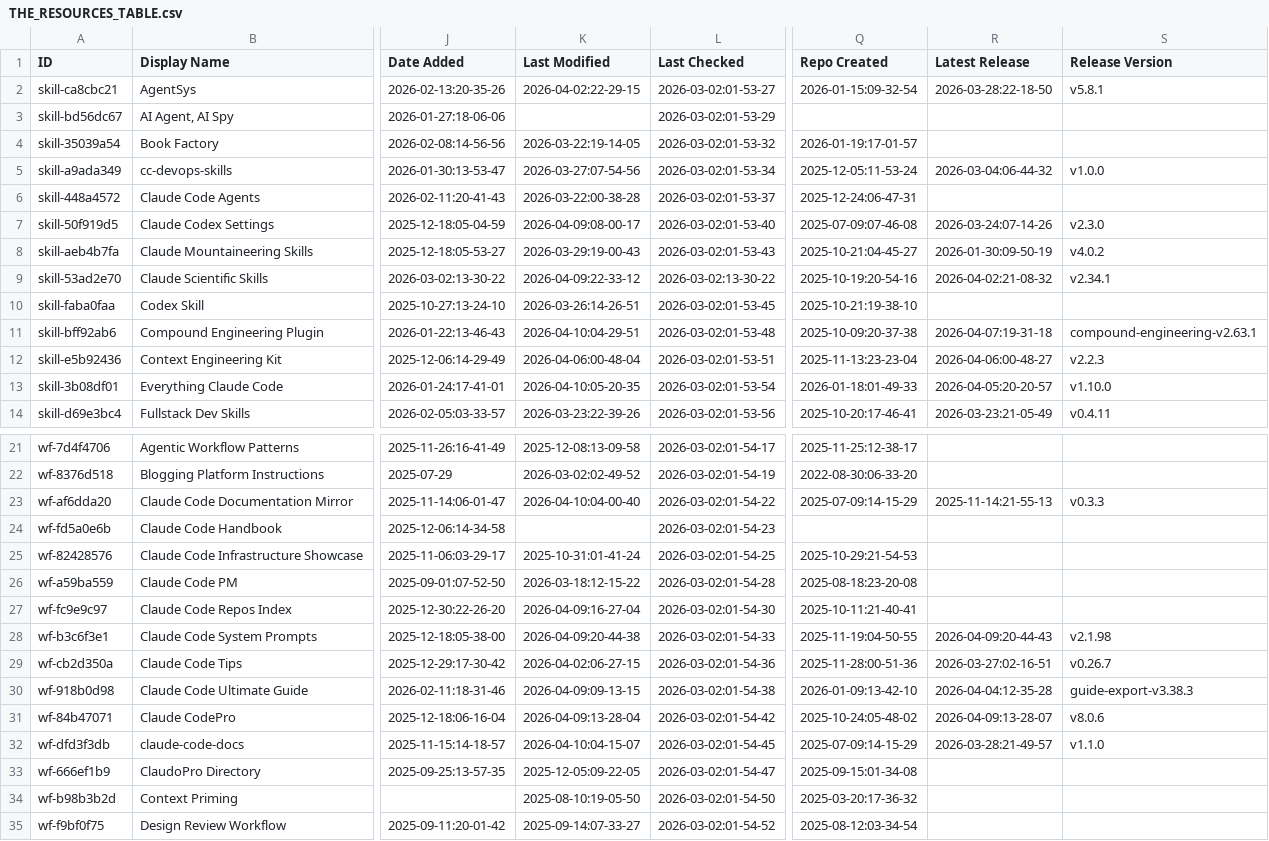
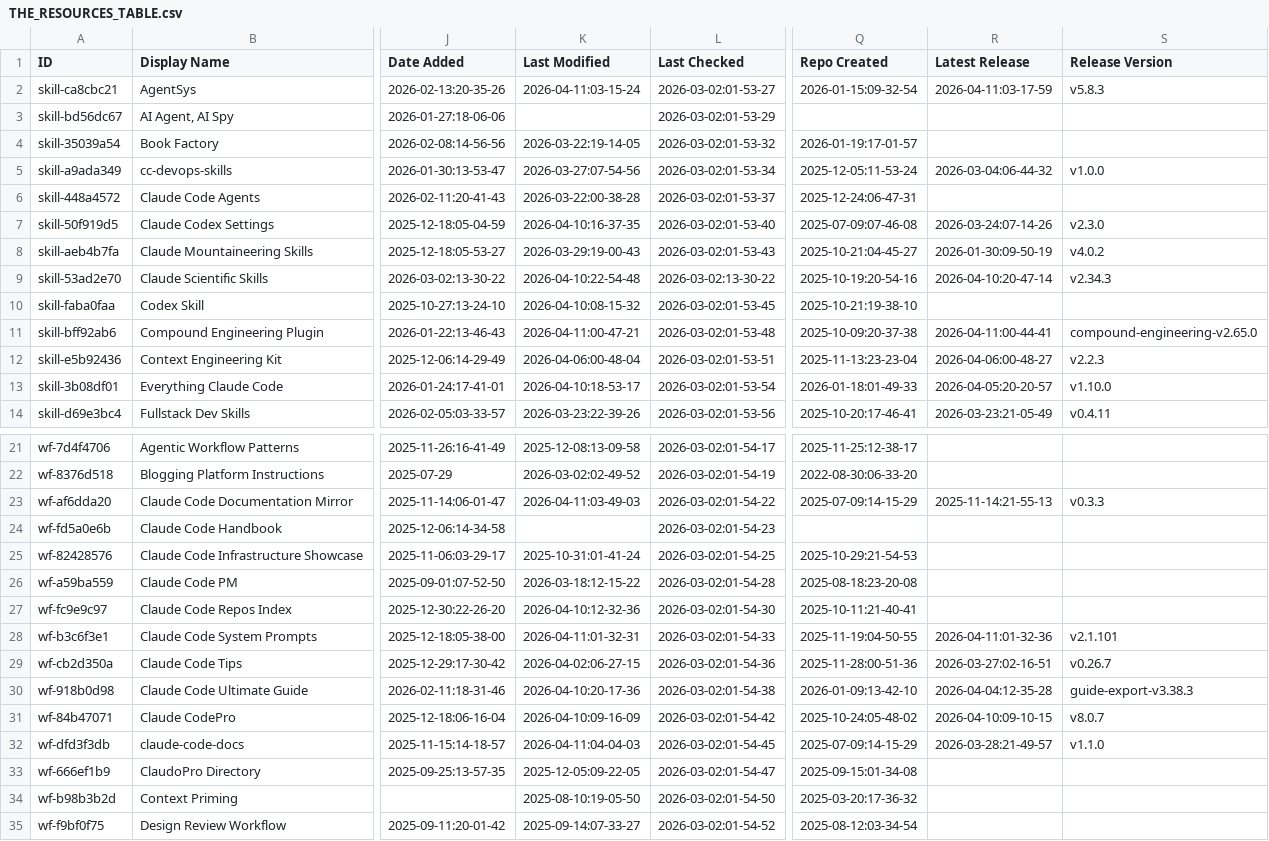
Before and after one commit to yurukusa/awesome-claude-code, a CSV file: THE_RESOURCES_TABLE.csv, drawn as a sheet; only a part is shown, gaps mark what is left out; the diff covers the shown part only; the diff names each change by its address in the sheet, - before the commit and + after, or states it on an @@ line.

```diff
--- a/THE_RESOURCES_TABLE.csv
+++ b/THE_RESOURCES_TABLE.csv
-K2 (Last Modified): 2026-04-02:22-29-15
+K2 (Last Modified): 2026-04-11:03-15-24
-R2 (Latest Release): 2026-03-28:22-18-50
+R2 (Latest Release): 2026-04-11:03-17-59
-S2 (Release Version): v5.8.1
+S2 (Release Version): v5.8.3
-K7 (Last Modified): 2026-04-09:08-00-17
+K7 (Last Modified): 2026-04-10:16-37-35
-K9 (Last Modified): 2026-04-09:22-33-12
+K9 (Last Modified): 2026-04-10:22-54-48
-R9 (Latest Release): 2026-04-02:21-08-32
+R9 (Latest Release): 2026-04-10:20-47-14
-S9 (Release Version): v2.34.1
+S9 (Release Version): v2.34.3
-K10 (Last Modified): 2026-03-26:14-26-51
+K10 (Last Modified): 2026-04-10:08-15-32
-K11 (Last Modified): 2026-04-10:04-29-51
+K11 (Last Modified): 2026-04-11:00-47-21
-R11 (Latest Release): 2026-04-07:19-31-18
+R11 (Latest Release): 2026-04-11:00-44-41
-S11 (Release Version): compound-engineering-v2.63.1
+S11 (Release Version): compound-engineering-v2.65.0
-K13 (Last Modified): 2026-04-10:05-20-35
+K13 (Last Modified): 2026-04-10:18-53-17
-K23 (Last Modified): 2026-04-10:04-00-40
+K23 (Last Modified): 2026-04-11:03-49-03
-K27 (Last Modified): 2026-04-09:16-27-04
+K27 (Last Modified): 2026-04-10:12-32-36
-K28 (Last Modified): 2026-04-09:20-44-38
+K28 (Last Modified): 2026-04-11:01-32-31
-R28 (Latest Release): 2026-04-09:20-44-43
+R28 (Latest Release): 2026-04-11:01-32-36
-S28 (Release Version): v2.1.98
+S28 (Release Version): v2.1.101
-K30 (Last Modified): 2026-04-09:09-13-15
+K30 (Last Modified): 2026-04-10:20-17-36
-K31 (Last Modified): 2026-04-09:13-28-04
+K31 (Last Modified): 2026-04-10:09-16-09
-R31 (Latest Release): 2026-04-09:13-28-07
+R31 (Latest Release): 2026-04-10:09-10-15
-S31 (Release Version): v8.0.6
+S31 (Release Version): v8.0.7
-K32 (Last Modified): 2026-04-10:04-15-07
+K32 (Last Modified): 2026-04-11:04-04-03
```
Also changed, not shown: 24 edited cells elsewhere in this file.
